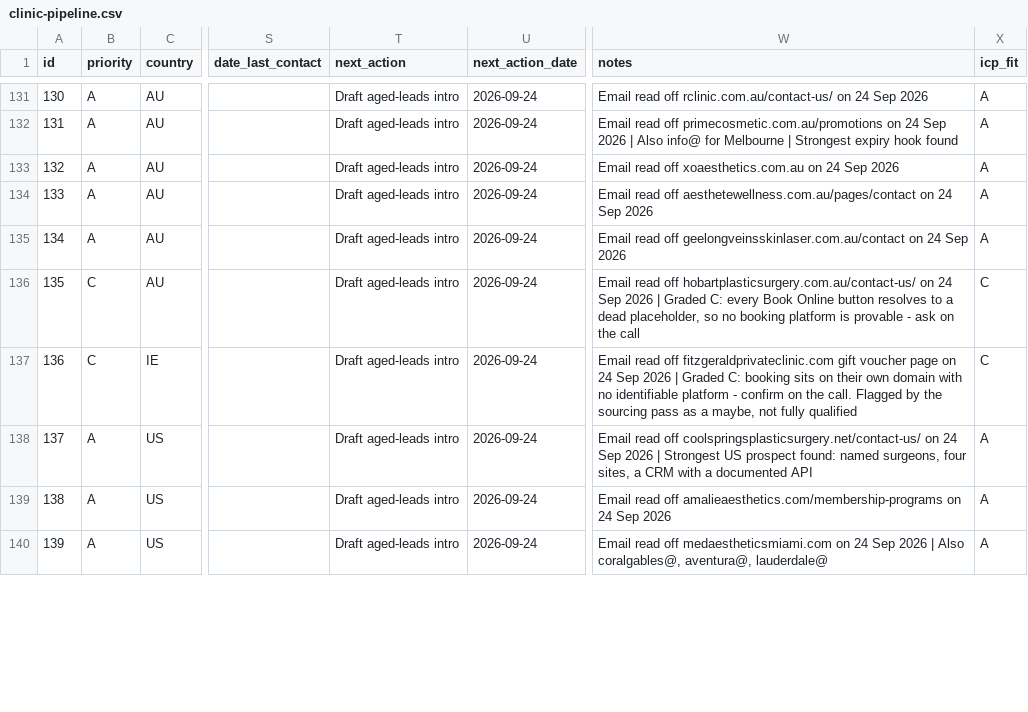
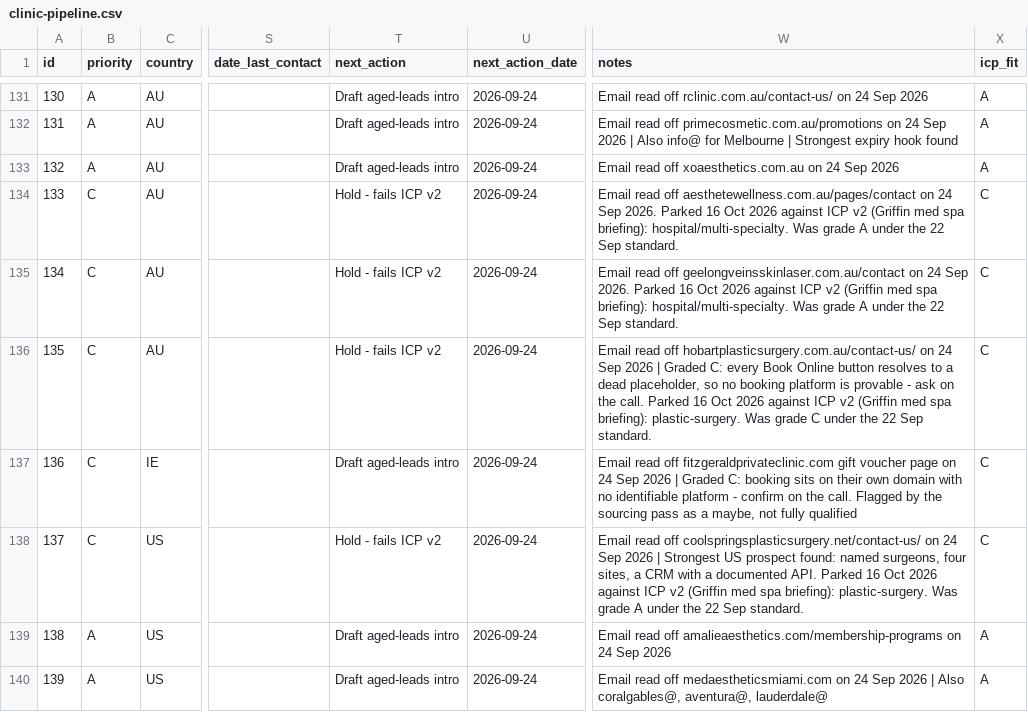
Before and after one commit to wilba-audit/wilba-audit, a CSV file: outputs/pipeline/clinic-pipeline.csv, drawn as a sheet; only a part is shown, gaps mark what is left out; the diff covers the shown part only; the diff names each change by its address in the sheet, - before the commit and + after, or states it on an @@ line.

```diff
--- a/outputs/pipeline/clinic-pipeline.csv
+++ b/outputs/pipeline/clinic-pipeline.csv
-B134:B135 (priority): A
+B134:B135 (priority): C
-T134:T136 (next_action): Draft aged-leads intro
+T134:T136 (next_action): Hold - fails ICP v2
-W134 (notes): …24 Sep 2026
+W134 (notes): …24 Sep 2026. Parked 16 Oct 2026 against ICP v2 (Griffin med spa briefing): hospital/multi-specialty. Was grade A under the 22 Sep standard.
-X134:X135 (icp_fit): A
+X134:X135 (icp_fit): C
-W135 (notes): …24 Sep 2026
+W135 (notes): …24 Sep 2026. Parked 16 Oct 2026 against ICP v2 (Griffin med spa briefing): hospital/multi-specialty. Was grade A under the 22 Sep standard.
-W136 (notes): …on the call
+W136 (notes): …on the call. Parked 16 Oct 2026 against ICP v2 (Griffin med spa briefing): plastic-surgery. Was grade C under the 22 Sep standard.
-B138 (priority): A
+B138 (priority): C
-T138 (next_action): Draft aged-leads intro
+T138 (next_action): Hold - fails ICP v2
-W138 (notes): …a documented API
+W138 (notes): …a documented API. Parked 16 Oct 2026 against ICP v2 (Griffin med spa briefing): plastic-surgery. Was grade A under the 22 Sep standard.
-X138 (icp_fit): A
+X138 (icp_fit): C
```
Also changed, not shown: 159 edited cells elsewhere in this file, 3 other files.
